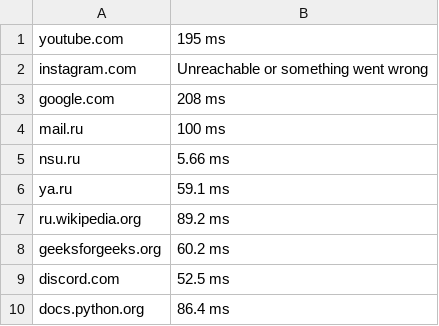
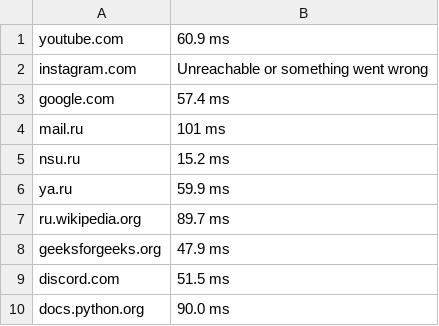
Before and after one commit to Pozovi23/Computer-networks-NSU, a CSV file: task_1/sites.csv, drawn as a sheet.

Commit message:
edited task_1

```diff
--- a/task_1/sites.csv
+++ b/task_1/sites.csv
@@ -1,10 +1,10 @@
-youtube.com,195 ms
+youtube.com,60.9 ms
 instagram.com,Unreachable or something went wrong
-google.com,208 ms
-mail.ru,100 ms
-nsu.ru,5.66 ms
-ya.ru,59.1 ms
-ru.wikipedia.org,89.2 ms
-geeksforgeeks.org,60.2 ms
-discord.com,52.5 ms
-docs.python.org,86.4 ms
+google.com,57.4 ms
+mail.ru,101 ms
+nsu.ru,15.2 ms
+ya.ru,59.9 ms
+ru.wikipedia.org,89.7 ms
+geeksforgeeks.org,47.9 ms
+discord.com,51.5 ms
+docs.python.org,90.0 ms
```
Also changed, not shown: 1 other file.
